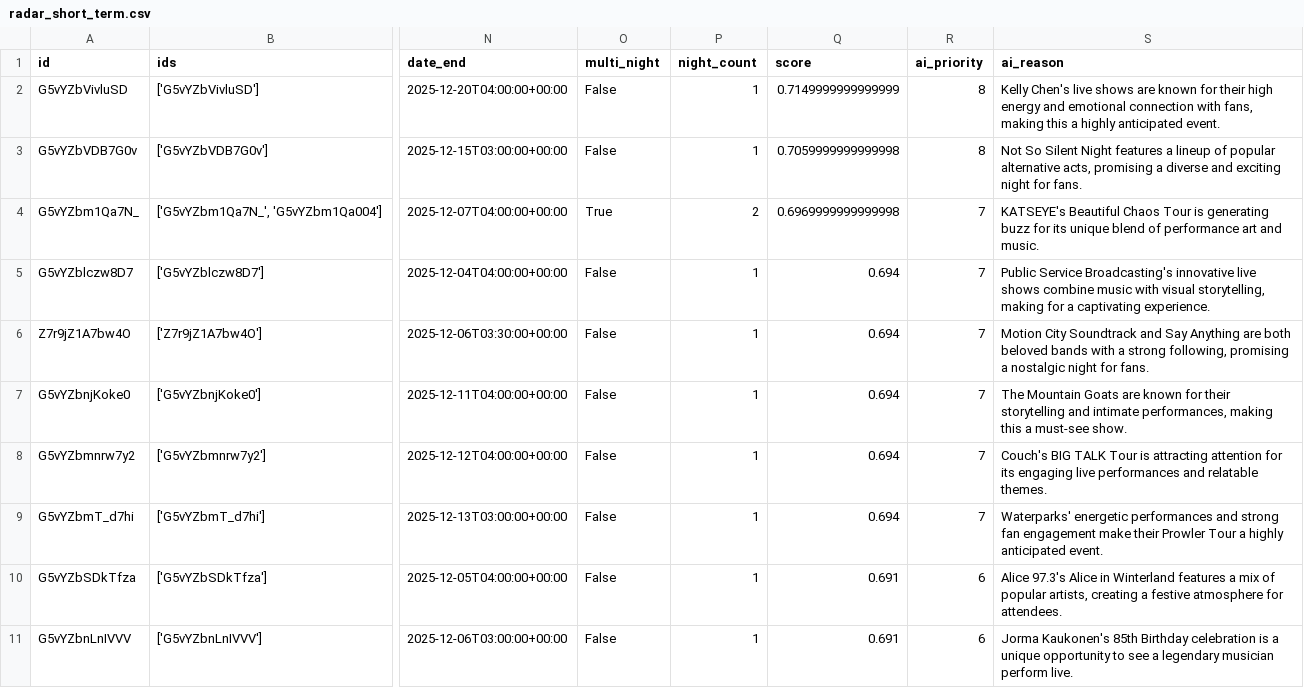
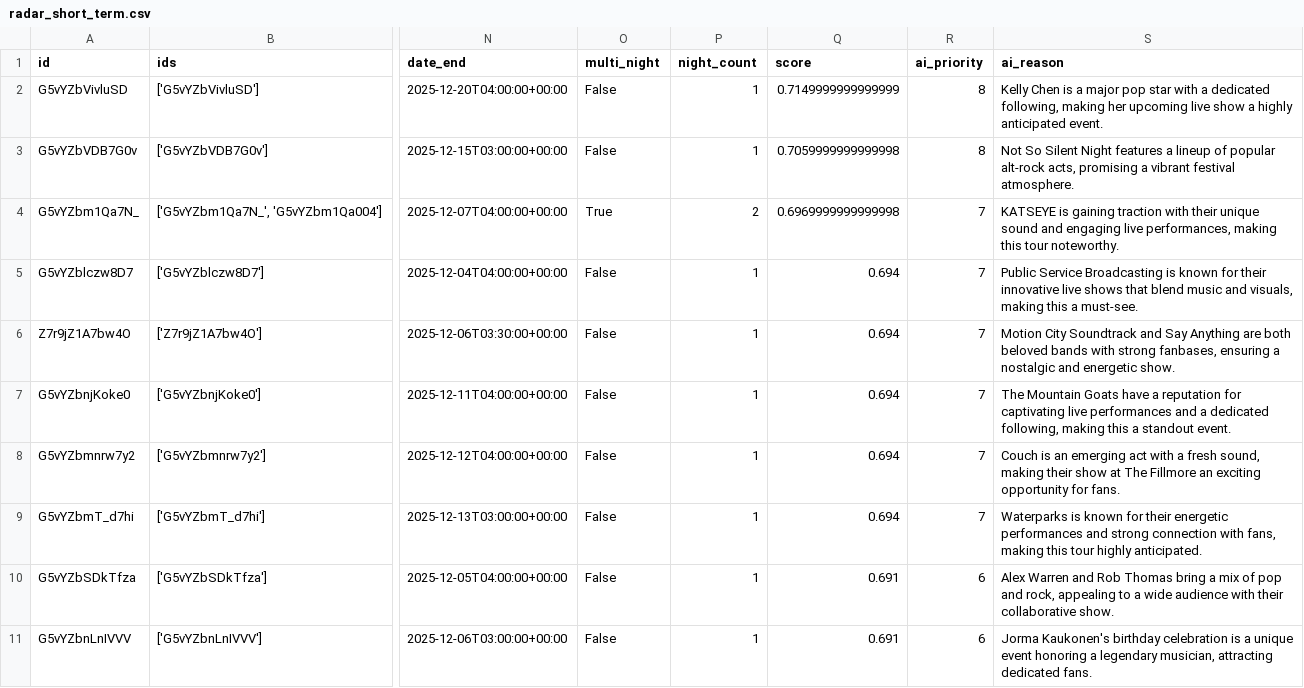
Before and after one commit to tblarel/in-your-bones-show-radar, a CSV file: output/radar_short_term.csv, drawn as a sheet; only a part is shown, gaps mark what is left out; the diff covers the shown part only; the diff names each change by its address in the sheet, - before the commit and + after, or states it on an @@ line.

```diff
--- a/output/radar_short_term.csv
+++ b/output/radar_short_term.csv
-S2 (ai_reason): Kelly Chen's live shows are known for their high energy and emotional connection with fans, making this a highly…
+S2 (ai_reason): Kelly Chen is a major pop star with a dedicated following, making her upcoming live show a highly…
-S3 (ai_reason): …of popular alternative acts, promising a diverse and exciting night for fans.
+S3 (ai_reason): …of popular alt-rock acts, promising a vibrant festival atmosphere.
-S4 (ai_reason): KATSEYE's Beautiful Chaos Tour is generating buzz for its unique blend of performance art and music.
+S4 (ai_reason): KATSEYE is gaining traction with their unique sound and engaging live performances, making this tour noteworthy.
-S5 (ai_reason): Public Service Broadcasting's innovative live shows combine music with visual storytelling, making for a captivating experience.
+S5 (ai_reason): Public Service Broadcasting is known for their innovative live shows that blend music and visuals, making this a must-see.
-S6 (ai_reason): …bands with a strong following, promising a nostalgic night for fans.
+S6 (ai_reason): …bands with strong fanbases, ensuring a nostalgic and energetic show.
-S7 (ai_reason): …Mountain Goats are known for their storytelling and intimate performances, making this a must-see show.
+S7 (ai_reason): …Mountain Goats have a reputation for captivating live performances and a dedicated following, making this a standout event.
-S8 (ai_reason): Couch's BIG TALK Tour is attracting attention for its engaging live performances and relatable themes.
+S8 (ai_reason): Couch is an emerging act with a fresh sound, making their show at The Fillmore an exciting opportunity for fans.
-S9 (ai_reason): Waterparks' energetic performances and strong fan engagement make their Prowler Tour a highly anticipated event.
+S9 (ai_reason): Waterparks is known for their energetic performances and strong connection with fans, making this tour highly anticipated.
-S10 (ai_reason): Alice 97.3's Alice in Winterland features a mix of popular artists, creating a festive atmosphere for attendees.
+S10 (ai_reason): Alex Warren and Rob Thomas bring a mix of pop and rock, appealing to a wide audience with their collaborative show.
-S11 (ai_reason): Jorma Kaukonen's 85th Birthday celebration is a unique opportunity to see a legendary musician perform live.
+S11 (ai_reason): Jorma Kaukonen's birthday celebration is a unique event honoring a legendary musician, attracting dedicated fans.
```
Also changed, not shown: 10 edited cells elsewhere in this file, output/radar_far_out.csv, 9 other files.
